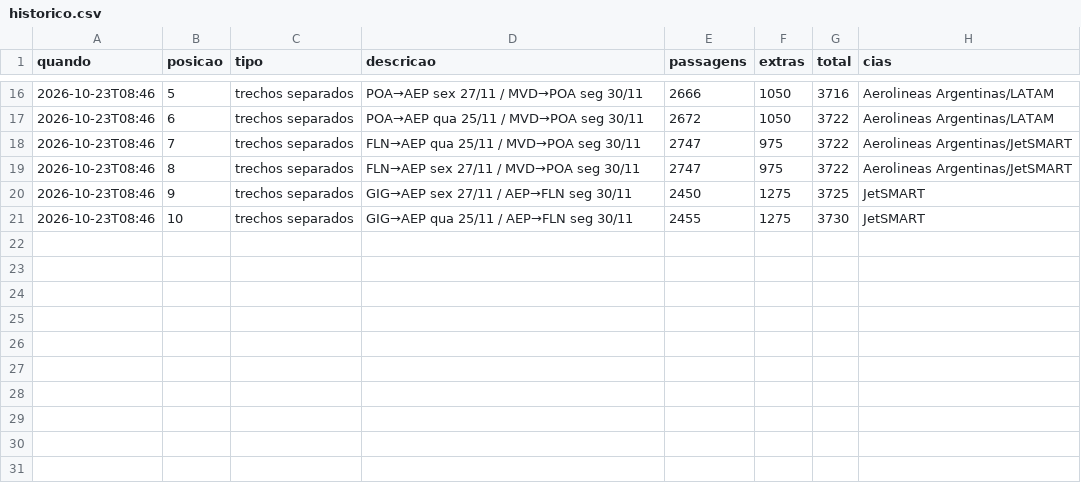
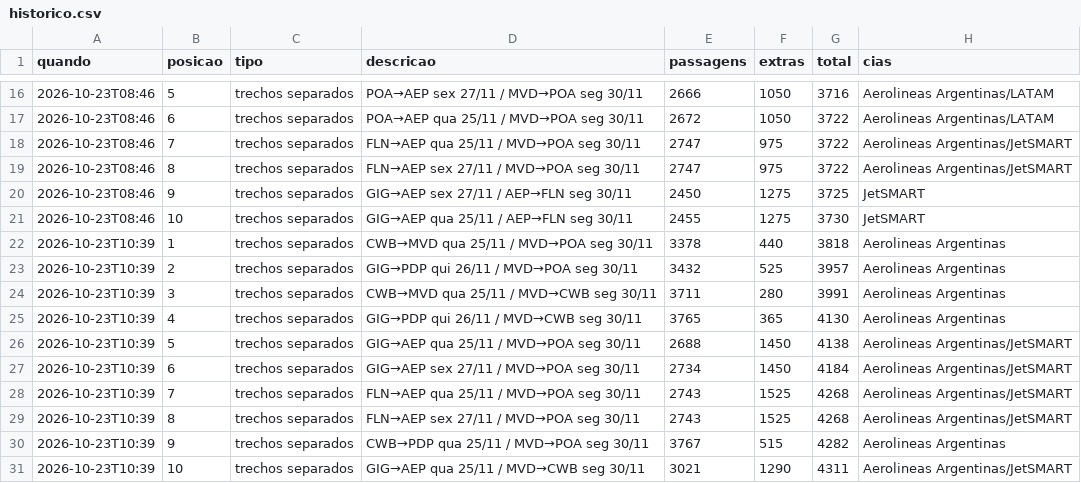
Before and after one commit to leoalqualo-dev/first-contributions, a CSV file: passagens-libertadores/dados/historico.csv, drawn as a sheet; only a part is shown, gaps mark what is left out.

```diff
--- a/passagens-libertadores/dados/historico.csv
+++ b/passagens-libertadores/dados/historico.csv
@@ -21 +21,11 @@ quando,posicao,tipo,descricao,passagens,extras,total,cias
 2026-10-23T08:46,10,trechos separados,GIG→AEP qua 25/11 / AEP→FLN seg 30/11,2455,1275,3730,JetSMART
+2026-10-23T10:39,1,trechos separados,CWB→MVD qua 25/11 / MVD→POA seg 30/11,3378,440,3818,Aerolineas Argentinas
+2026-10-23T10:39,2,trechos separados,GIG→PDP qui 26/11 / MVD→POA seg 30/11,3432,525,3957,Aerolineas Argentinas
+2026-10-23T10:39,3,trechos separados,CWB→MVD qua 25/11 / MVD→CWB seg 30/11,3711,280,3991,Aerolineas Argentinas
+2026-10-23T10:39,4,trechos separados,GIG→PDP qui 26/11 / MVD→CWB seg 30/11,3765,365,4130,Aerolineas Argentinas
+2026-10-23T10:39,5,trechos separados,GIG→AEP qua 25/11 / MVD→POA seg 30/11,2688,1450,4138,Aerolineas Argentinas/JetSMART
+2026-10-23T10:39,6,trechos separados,GIG→AEP sex 27/11 / MVD→POA seg 30/11,2734,1450,4184,Aerolineas Argentinas/JetSMART
+2026-10-23T10:39,7,trechos separados,FLN→AEP qua 25/11 / MVD→POA seg 30/11,2743,1525,4268,Aerolineas Argentinas/JetSMART
+2026-10-23T10:39,8,trechos separados,FLN→AEP sex 27/11 / MVD→POA seg 30/11,2743,1525,4268,Aerolineas Argentinas/JetSMART
+2026-10-23T10:39,9,trechos separados,CWB→PDP qua 25/11 / MVD→POA seg 30/11,3767,515,4282,Aerolineas Argentinas
+2026-10-23T10:39,10,trechos separados,GIG→AEP qua 25/11 / MVD→CWB seg 30/11,3021,1290,4311,Aerolineas Argentinas/JetSMART
```
Also changed, not shown: 4 other files.
